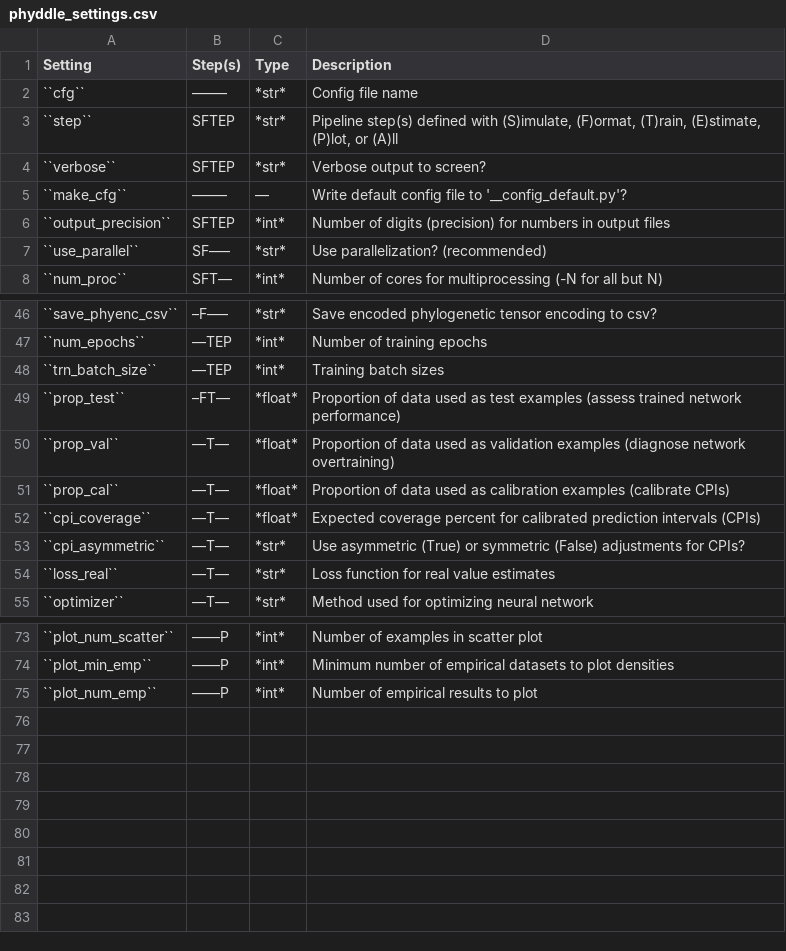
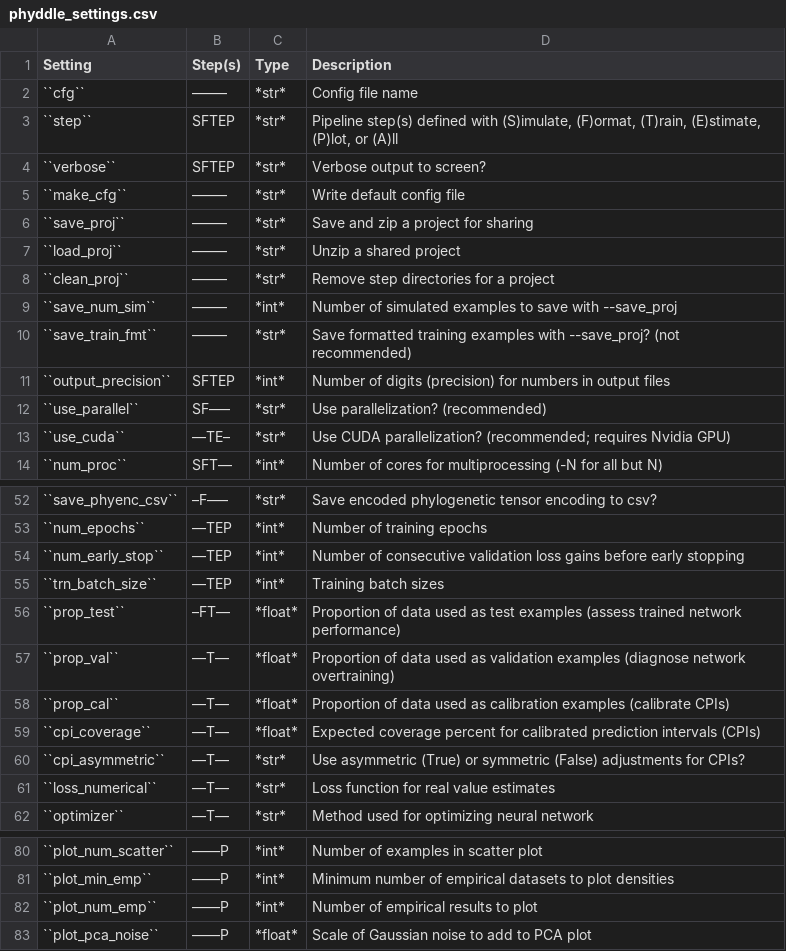
Before and after one commit to mlandis/phyddle, a CSV file: docs/source/tables/phyddle_settings.csv, drawn as a sheet; only a part is shown, gaps mark what is left out.

```diff
--- a/docs/source/tables/phyddle_settings.csv
+++ b/docs/source/tables/phyddle_settings.csv
@@ -4,5 +4,11 @@ Setting|Step(s)|Type|Description
 ``verbose``|SFTEP|*str*|Verbose output to screen?
-``make_cfg``|–––––|––|Write default config file to '__config_default.py'?
+``make_cfg``|–––––|*str*|Write default config file
+``save_proj``|–––––|*str*|Save and zip a project for sharing
+``load_proj``|–––––|*str*|Unzip a shared project
+``clean_proj``|–––––|*str*|Remove step directories for a project
+``save_num_sim``|–––––|*int*|Number of simulated examples to save with --save_proj
+``save_train_fmt``|–––––|*str*|Save formatted training examples with --save_proj? (not recommended)
 ``output_precision``|SFTEP|*int*|Number of digits (precision) for numbers in output files
 ``use_parallel``|SF–––|*str*|Use parallelization? (recommended)
+``use_cuda``|––TE–|*str*|Use CUDA parallelization? (recommended; requires Nvidia GPU)
 ``num_proc``|SFT––|*int*|Number of cores for multiprocessing (-N for all but N)
@@ -47,2 +53,3 @@ Setting|Step(s)|Type|Description
 ``num_epochs``|––TEP|*int*|Number of training epochs
+``num_early_stop``|––TEP|*int*|Number of consecutive validation loss gains before early stopping
 ``trn_batch_size``|––TEP|*int*|Training batch sizes
@@ -53,3 +60,3 @@ Setting|Step(s)|Type|Description
 ``cpi_asymmetric``|––T––|*str*|Use asymmetric (True) or symmetric (False) adjustments for CPIs?
-``loss_real``|––T––|*str*|Loss function for real value estimates
+``loss_numerical``|––T––|*str*|Loss function for real value estimates
 ``optimizer``|––T––|*str*|Method used for optimizing neural network
@@ -75 +82,2 @@ Setting|Step(s)|Type|Description
 ``plot_num_emp``|––––P|*int*|Number of empirical results to plot
+``plot_pca_noise``|––––P|*float*|Scale of Gaussian noise to add to PCA plot
```
Also changed, not shown: 6 other files.
